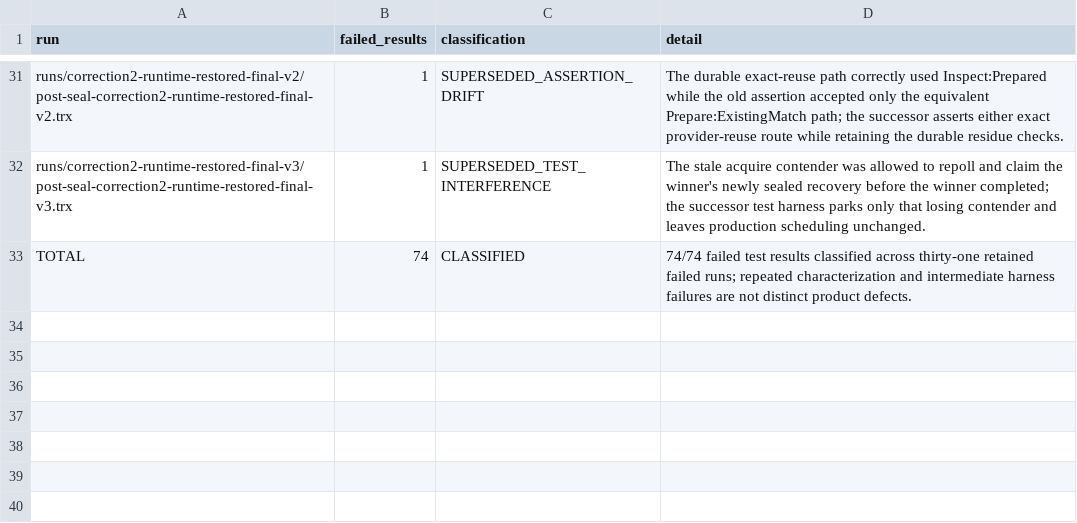
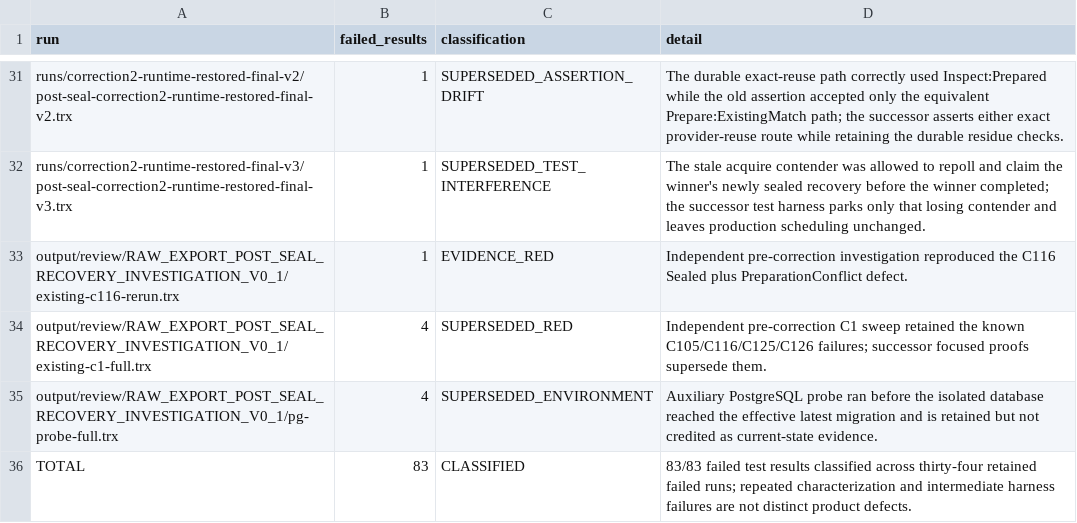
Before and after one commit to hiephm3a/TagEkyc, a TSV file: output/review/RAW_EXPORT_POST_SEAL_RECOVERY_PROOF_V0_1/failed_run_census_v1.tsv, drawn as a sheet; only a part is shown, gaps mark what is left out.

Commit message:
docs(review): retain post-seal recovery investigation

```diff
--- a/output/review/RAW_EXPORT_POST_SEAL_RECOVERY_PROOF_V0_1/failed_run_census_v1.tsv
+++ b/output/review/RAW_EXPORT_POST_SEAL_RECOVERY_PROOF_V0_1/failed_run_census_v1.tsv
@@ -32,2 +32,5 @@ runs/correction2-runtime-restored-final-v2/post-seal-correction2-runtime-restore
 runs/correction2-runtime-restored-final-v3/post-seal-correction2-runtime-restored-final-v3.trx	1	SUPERSEDED_TEST_INTERFERENCE	The stale acquire contender was allowed to repoll and claim the winner's newly sealed recovery before the winner completed; the successor test harness parks only that losing contender and leaves production scheduling unchanged.
-TOTAL	74	CLASSIFIED	74/74 failed test results classified across thirty-one retained failed runs; repeated characterization and intermediate harness failures are not distinct product defects.
+output/review/RAW_EXPORT_POST_SEAL_RECOVERY_INVESTIGATION_V0_1/existing-c116-rerun.trx	1	EVIDENCE_RED	Independent pre-correction investigation reproduced the C116 Sealed plus PreparationConflict defect.
+output/review/RAW_EXPORT_POST_SEAL_RECOVERY_INVESTIGATION_V0_1/existing-c1-full.trx	4	SUPERSEDED_RED	Independent pre-correction C1 sweep retained the known C105/C116/C125/C126 failures; successor focused proofs supersede them.
+output/review/RAW_EXPORT_POST_SEAL_RECOVERY_INVESTIGATION_V0_1/pg-probe-full.trx	4	SUPERSEDED_ENVIRONMENT	Auxiliary PostgreSQL probe ran before the isolated database reached the effective latest migration and is retained but not credited as current-state evidence.
+TOTAL	83	CLASSIFIED	83/83 failed test results classified across thirty-four retained failed runs; repeated characterization and intermediate harness failures are not distinct product defects.
```
Also changed, not shown: 9 other files.
